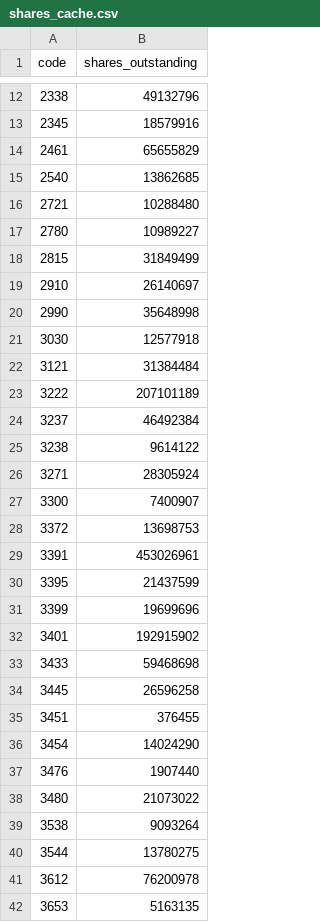
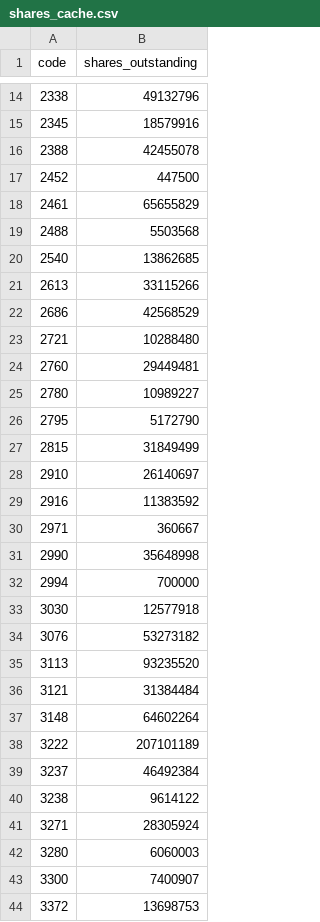
Before and after one commit to kainorioka0906-lab/tdnet-daily-import, a CSV file: shares_cache.csv, drawn as a sheet; only a part is shown, gaps mark what is left out; the shorter side is filled out with more unchanged rows; the diff covers the shown part only.

```diff
--- a/shares_cache.csv
+++ b/shares_cache.csv
@@ -13,11 +15,24 @@
 2345,18579916
+2388,42455078
+2452,447500
 2461,65655829
+2488,5503568
 2540,13862685
+2613,33115266
+2686,42568529
 2721,10288480
+2760,29449481
 2780,10989227
+2795,5172790
 2815,31849499
 2910,26140697
+2916,11383592
+2971,360667
 2990,35648998
+2994,700000
 3030,12577918
+3076,53273182
+3113,93235520
 3121,31384484
+3148,64602264
 3222,207101189
@@ -26,2 +41,3 @@
 3271,28305924
+3280,6060003
 3300,7400907
```
Also changed, not shown: 41 added rows elsewhere in this file, 8 other files.
